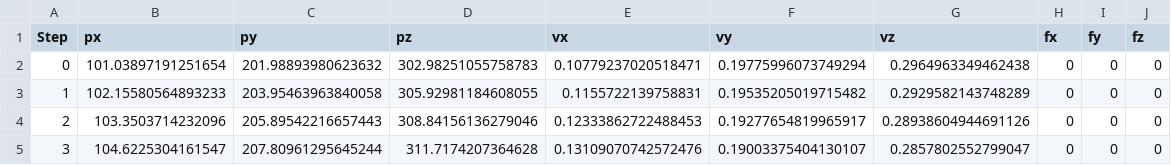
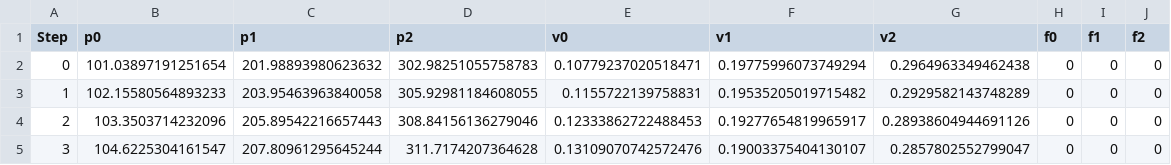
Before and after one commit to michinarikake/Rust_controller, a CSV file: data/2025-02-23/2025-02-23_simulation_log.csv, drawn as a sheet; only a part is shown.

```diff
--- a/data/2025-02-23/2025-02-23_simulation_log.csv
+++ b/data/2025-02-23/2025-02-23_simulation_log.csv
@@ -1,2 +1,2 @@
-Step,px,py,pz,vx,vy,vz,fx,fy,fz
+Step,p0,p1,p2,v0,v1,v2,f0,f1,f2
 0,101.03897191251654,201.98893980623632,302.98251055758783,0.10779237020518471,0.19775996073749294,0.2964963349462438,0,0,0
```
Also changed, not shown: 18 other files.
